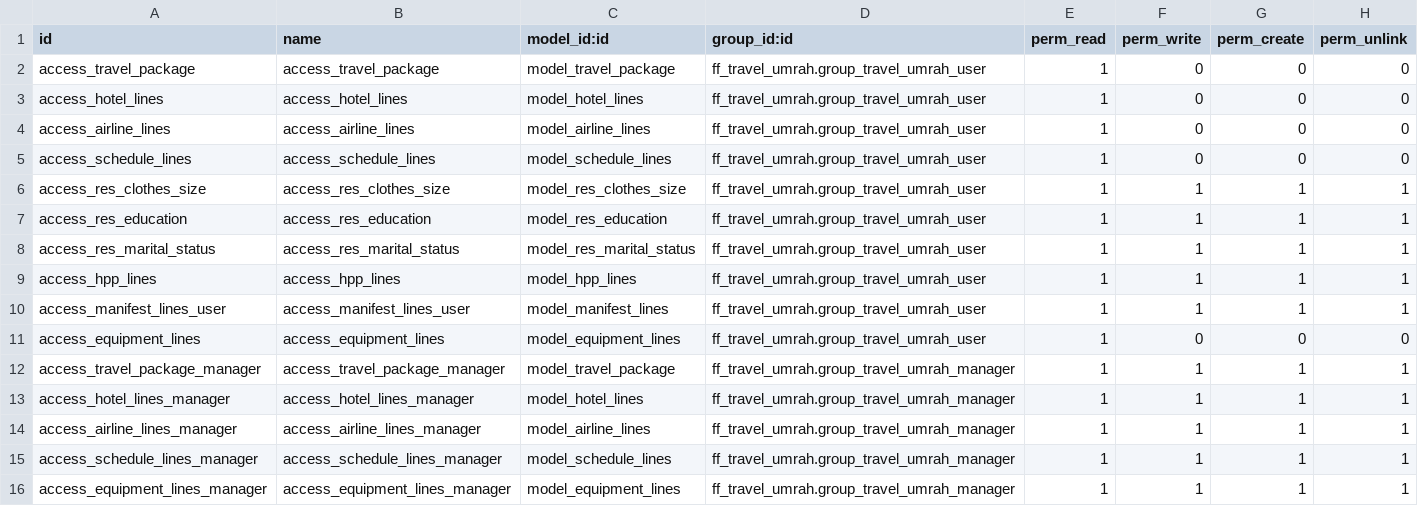
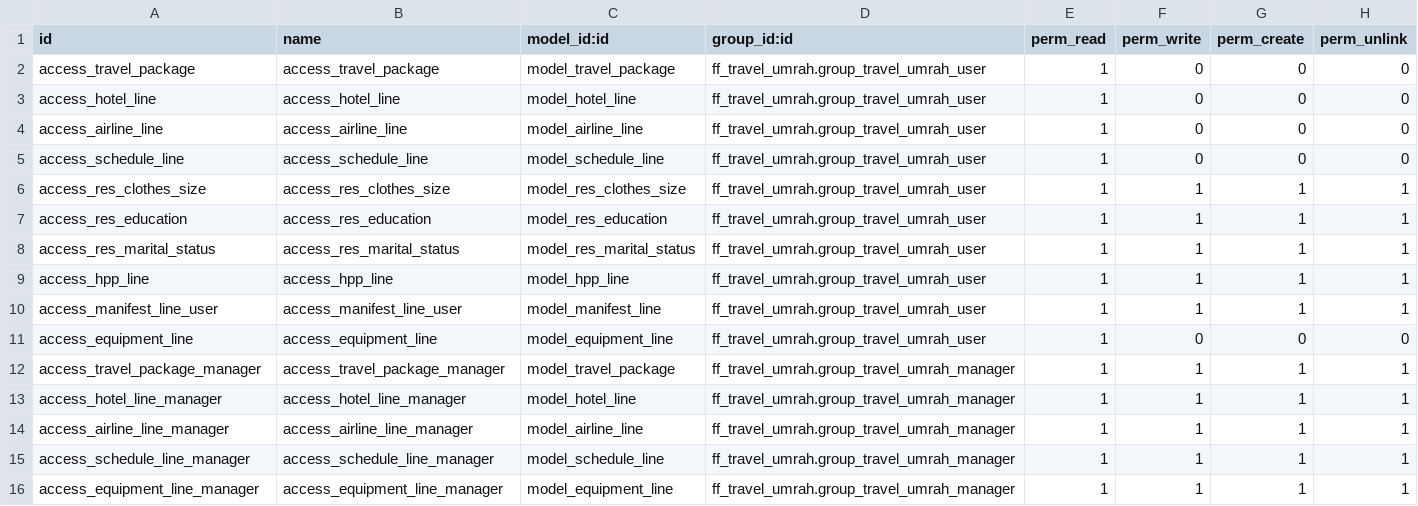
Before and after one commit to Fadlyfatanah/Travel-Umroh, a CSV file: ff_travel_umrah/security/ir.model.access.csv, drawn as a sheet.

Commit message:
[FIX] model names

```diff
--- a/ff_travel_umrah/security/ir.model.access.csv
+++ b/ff_travel_umrah/security/ir.model.access.csv
@@ -2,5 +2,5 @@ id,name,model_id:id,group_id:id,perm_read,perm_write,perm_create,perm_unlink
 access_travel_package,access_travel_package,model_travel_package,ff_travel_umrah.group_travel_umrah_user,1,0,0,0
-access_hotel_lines,access_hotel_lines,model_hotel_lines,ff_travel_umrah.group_travel_umrah_user,1,0,0,0
-access_airline_lines,access_airline_lines,model_airline_lines,ff_travel_umrah.group_travel_umrah_user,1,0,0,0
-access_schedule_lines,access_schedule_lines,model_schedule_lines,ff_travel_umrah.group_travel_umrah_user,1,0,0,0
+access_hotel_line,access_hotel_line,model_hotel_line,ff_travel_umrah.group_travel_umrah_user,1,0,0,0
+access_airline_line,access_airline_line,model_airline_line,ff_travel_umrah.group_travel_umrah_user,1,0,0,0
+access_schedule_line,access_schedule_line,model_schedule_line,ff_travel_umrah.group_travel_umrah_user,1,0,0,0
 access_res_clothes_size,access_res_clothes_size,model_res_clothes_size,ff_travel_umrah.group_travel_umrah_user,1,1,1,1
@@ -8,9 +8,9 @@ access_res_education,access_res_education,model_res_education,ff_travel_umrah.gr
 access_res_marital_status,access_res_marital_status,model_res_marital_status,ff_travel_umrah.group_travel_umrah_user,1,1,1,1
-access_hpp_lines,access_hpp_lines,model_hpp_lines,ff_travel_umrah.group_travel_umrah_user,1,1,1,1
-access_manifest_lines_user,access_manifest_lines_user,model_manifest_lines,ff_travel_umrah.group_travel_umrah_user,1,1,1,1
-access_equipment_lines,access_equipment_lines,model_equipment_lines,ff_travel_umrah.group_travel_umrah_user,1,0,0,0
+access_hpp_line,access_hpp_line,model_hpp_line,ff_travel_umrah.group_travel_umrah_user,1,1,1,1
+access_manifest_line_user,access_manifest_line_user,model_manifest_line,ff_travel_umrah.group_travel_umrah_user,1,1,1,1
+access_equipment_line,access_equipment_line,model_equipment_line,ff_travel_umrah.group_travel_umrah_user,1,0,0,0
 access_travel_package_manager,access_travel_package_manager,model_travel_package,ff_travel_umrah.group_travel_umrah_manager,1,1,1,1
-access_hotel_lines_manager,access_hotel_lines_manager,model_hotel_lines,ff_travel_umrah.group_travel_umrah_manager,1,1,1,1
-access_airline_lines_manager,access_airline_lines_manager,model_airline_lines,ff_travel_umrah.group_travel_umrah_manager,1,1,1,1
-access_schedule_lines_manager,access_schedule_lines_manager,model_schedule_lines,ff_travel_umrah.group_travel_umrah_manager,1,1,1,1
-access_equipment_lines_manager,access_equipment_lines_manager,model_equipment_lines,ff_travel_umrah.group_travel_umrah_manager,1,1,1,1
+access_hotel_line_manager,access_hotel_line_manager,model_hotel_line,ff_travel_umrah.group_travel_umrah_manager,1,1,1,1
+access_airline_line_manager,access_airline_line_manager,model_airline_line,ff_travel_umrah.group_travel_umrah_manager,1,1,1,1
+access_schedule_line_manager,access_schedule_line_manager,model_schedule_line,ff_travel_umrah.group_travel_umrah_manager,1,1,1,1
+access_equipment_line_manager,access_equipment_line_manager,model_equipment_line,ff_travel_umrah.group_travel_umrah_manager,1,1,1,1
```
Also changed, not shown: 8 other files.
